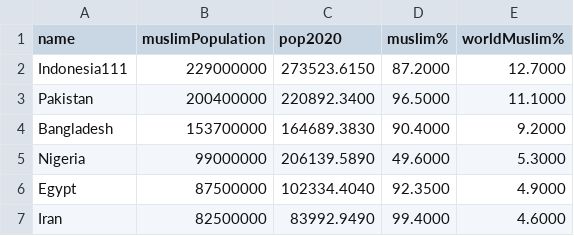
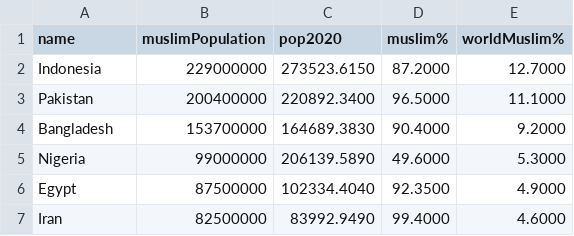
Before and after one commit to melhassak/darija-session-vcs, a CSV file: countries copy.csv, drawn as a sheet; only a part is shown.

Commit message:
conflict

```diff
--- a/countries copy.csv
+++ b/countries copy.csv
@@ -1,3 +1,3 @@
 name;muslimPopulation;pop2020;muslim%;worldMuslim%
-Indonesia111;229000000;273523.6150;87.2000;12.7000
+Indonesia;229000000;273523.6150;87.2000;12.7000
 Pakistan;200400000;220892.3400;96.5000;11.1000
```
